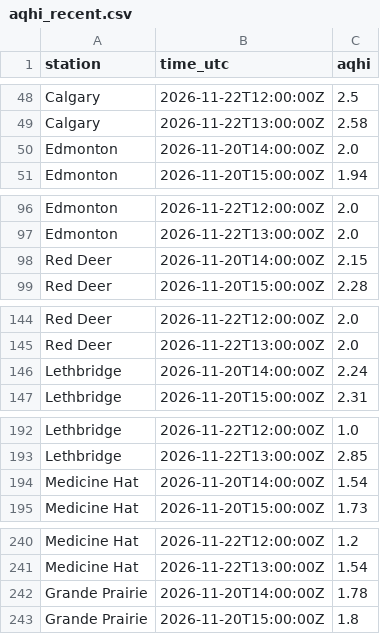
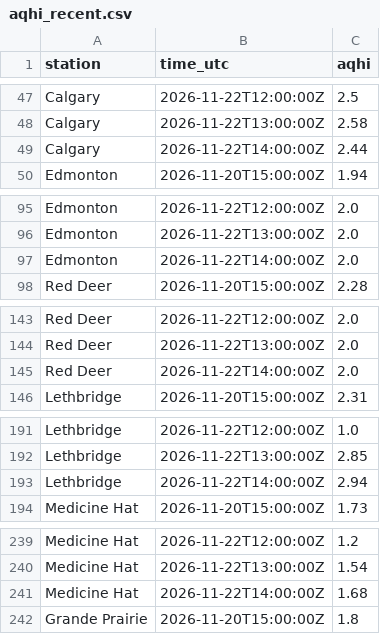
Before and after one commit to maymankhan1-web/alberta-air-quality-tracker, a CSV file: data/aqhi_recent.csv, drawn as a sheet; only a part is shown, gaps mark what is left out; the diff covers the shown part only.

```diff
--- a/data/aqhi_recent.csv
+++ b/data/aqhi_recent.csv
@@ -49,3 +48,3 @@ Calgary,2026-11-22T12:00:00Z,2.5
 Calgary,2026-11-22T13:00:00Z,2.58
-Edmonton,2026-11-20T14:00:00Z,2.0
+Calgary,2026-11-22T14:00:00Z,2.44
 Edmonton,2026-11-20T15:00:00Z,1.94
@@ -97,3 +96,3 @@ Edmonton,2026-11-22T12:00:00Z,2.0
 Edmonton,2026-11-22T13:00:00Z,2.0
-Red Deer,2026-11-20T14:00:00Z,2.15
+Edmonton,2026-11-22T14:00:00Z,2.0
 Red Deer,2026-11-20T15:00:00Z,2.28
@@ -145,3 +144,3 @@ Red Deer,2026-11-22T12:00:00Z,2.0
 Red Deer,2026-11-22T13:00:00Z,2.0
-Lethbridge,2026-11-20T14:00:00Z,2.24
+Red Deer,2026-11-22T14:00:00Z,2.0
 Lethbridge,2026-11-20T15:00:00Z,2.31
@@ -193,3 +192,3 @@ Lethbridge,2026-11-22T12:00:00Z,1.0
 Lethbridge,2026-11-22T13:00:00Z,2.85
-Medicine Hat,2026-11-20T14:00:00Z,1.54
+Lethbridge,2026-11-22T14:00:00Z,2.94
 Medicine Hat,2026-11-20T15:00:00Z,1.73
@@ -241,3 +240,3 @@ Medicine Hat,2026-11-22T12:00:00Z,1.2
 Medicine Hat,2026-11-22T13:00:00Z,1.54
-Grande Prairie,2026-11-20T14:00:00Z,1.78
+Medicine Hat,2026-11-22T14:00:00Z,1.68
 Grande Prairie,2026-11-20T15:00:00Z,1.8
```
Also changed, not shown: 2 added rows and 2 removed rows elsewhere in this file, 1 other file.
